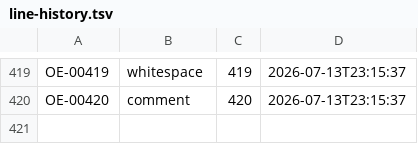
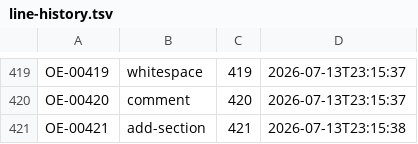
Before and after one commit to standardgalactic/kitbash, a TSV file: workspace/line-history.tsv, drawn as a sheet; only a part is shown, gaps mark what is left out.

Commit message:
OE-00421 add-section
\section{Keystone Operators and Ecological Health}\label{sec:keystone}

```diff
--- a/workspace/line-history.tsv
+++ b/workspace/line-history.tsv
@@ -420 +420,2 @@ OE-00419	whitespace	419	2026-07-13T23:15:37
 OE-00420	comment	420	2026-07-13T23:15:37
+OE-00421	add-section	421	2026-07-13T23:15:38
```
Also changed, not shown: 1 other file.
